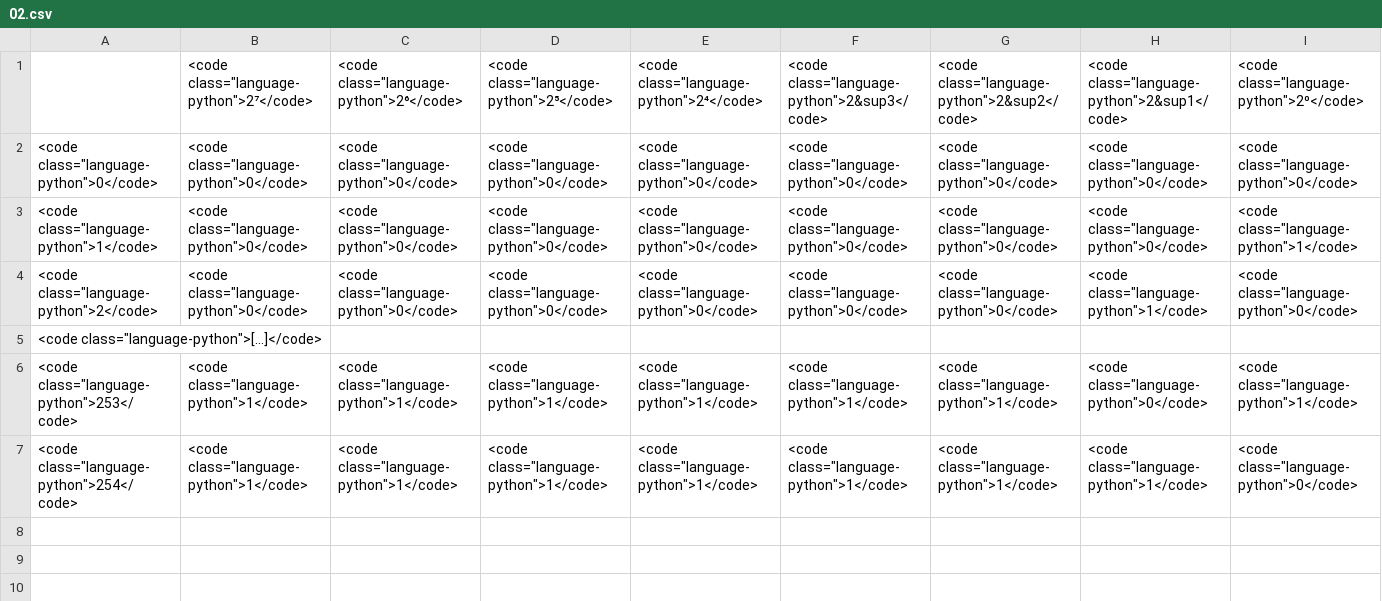
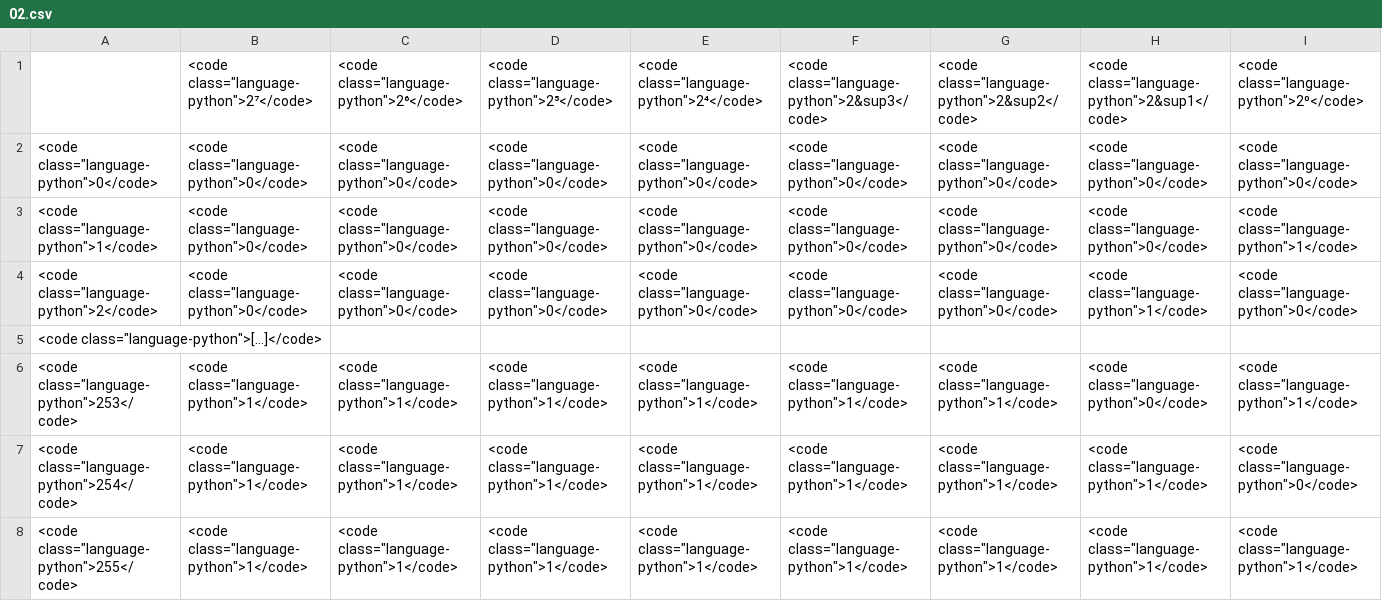
Before and after one commit to roberto-arista/PythonForDesigners, a CSV file: content/strings-encoding-and-unicode/02.csv, drawn as a sheet; the diff names each change by its address in the sheet, - before the commit and + after, or states it on an @@ line.

```diff
--- a/content/strings-encoding-and-unicode/02.csv
+++ b/content/strings-encoding-and-unicode/02.csv
+row 8: <code class="language-python">255</code> | <code class="language-python">1</code> | <code class="language-python">1</code> | <code class="language-python">1</code> | <code class="language-python">1</code> | <code class="language-python">1</code> | <code class="language-python">1</code> | <code class="language-python">1</code> | <code class="language-python">1</code>
```
Also changed, not shown: content/strings-encoding-and-unicode/01.csv, 1 other file.
